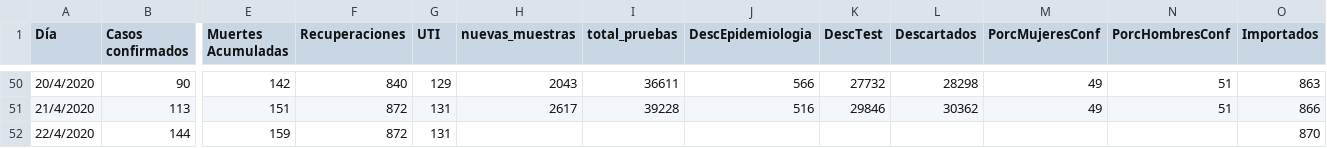
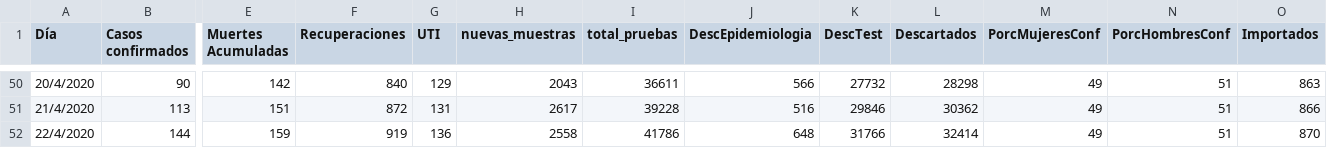
Before and after one commit to GIBD/covid, a CSV file: data/argentina_gral.csv, drawn as a sheet; only a part is shown, gaps mark what is left out; the diff names each change by its address in the sheet, - before the commit and + after, or states it on an @@ line.

```diff
--- a/data/argentina_gral.csv
+++ b/data/argentina_gral.csv
-F52 (Recuperaciones): 872
+F52 (Recuperaciones): 919
-G52 (UTI): 131
+G52 (UTI): 136
-H52 (nuevas_muestras): (empty)
+H52 (nuevas_muestras): 2558
-I52 (total_pruebas): (empty)
+I52 (total_pruebas): 41786
-J52 (DescEpidemiologia): (empty)
+J52 (DescEpidemiologia): 648
-K52 (DescTest): (empty)
+K52 (DescTest): 31766
-L52 (Descartados): (empty)
+L52 (Descartados): 32414
-M52 (PorcMujeresConf): (empty)
+M52 (PorcMujeresConf): 49
-N52 (PorcHombresConf): (empty)
+N52 (PorcHombresConf): 51
```
Also changed, not shown: 2 other files.
